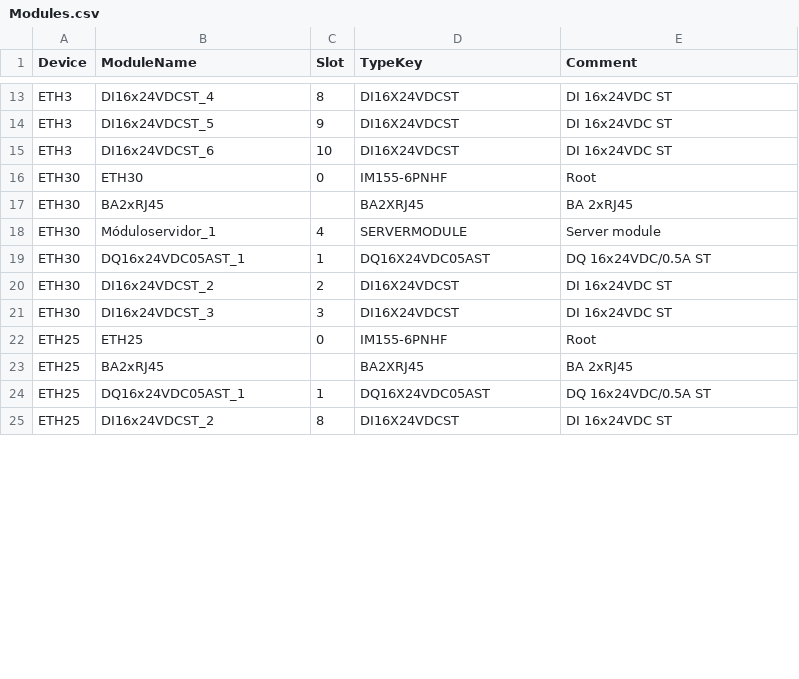
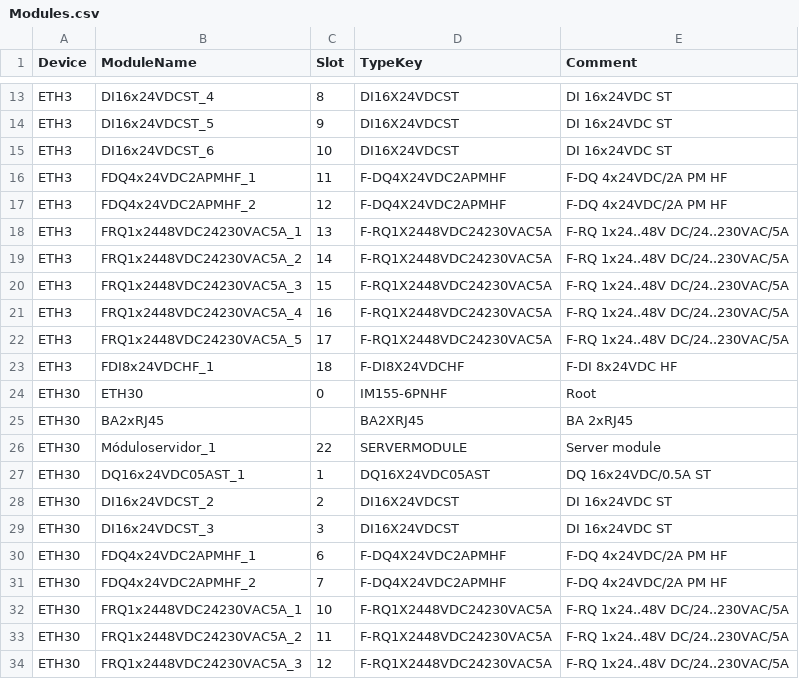
Before and after one commit to delect01/TiaOpennessApp, a CSV file: imports/Modules.csv, drawn as a sheet; only a part is shown, gaps mark what is left out; the shorter side is filled out with more unchanged rows; the diff covers the shown part only.

```diff
--- a/imports/Modules.csv
+++ b/imports/Modules.csv
@@ -15,5 +15,13 @@ ETH3,DI16x24VDCST_5,9,DI16X24VDCST,DI 16x24VDC ST
 ETH3,DI16x24VDCST_6,10,DI16X24VDCST,DI 16x24VDC ST
+ETH3,FDQ4x24VDC2APMHF_1,11,F-DQ4X24VDC2APMHF,F-DQ 4x24VDC/2A PM HF
+ETH3,FDQ4x24VDC2APMHF_2,12,F-DQ4X24VDC2APMHF,F-DQ 4x24VDC/2A PM HF
+ETH3,FRQ1x2448VDC24230VAC5A_1,13,F-RQ1X2448VDC24230VAC5A,F-RQ 1x24..48V DC/24..230VAC/5A
+ETH3,FRQ1x2448VDC24230VAC5A_2,14,F-RQ1X2448VDC24230VAC5A,F-RQ 1x24..48V DC/24..230VAC/5A
+ETH3,FRQ1x2448VDC24230VAC5A_3,15,F-RQ1X2448VDC24230VAC5A,F-RQ 1x24..48V DC/24..230VAC/5A
+ETH3,FRQ1x2448VDC24230VAC5A_4,16,F-RQ1X2448VDC24230VAC5A,F-RQ 1x24..48V DC/24..230VAC/5A
+ETH3,FRQ1x2448VDC24230VAC5A_5,17,F-RQ1X2448VDC24230VAC5A,F-RQ 1x24..48V DC/24..230VAC/5A
+ETH3,FDI8x24VDCHF_1,18,F-DI8X24VDCHF,F-DI 8x24VDC HF
 ETH30,ETH30,0,IM155-6PNHF,Root
 ETH30,BA2xRJ45,,BA2XRJ45,BA 2xRJ45
-ETH30,Móduloservidor_1,4,SERVERMODULE,Server module
+ETH30,Móduloservidor_1,22,SERVERMODULE,Server module
 ETH30,DQ16x24VDC05AST_1,1,DQ16X24VDC05AST,DQ 16x24VDC/0.5A ST
@@ -21 +29,6 @@ ETH30,DI16x24VDCST_2,2,DI16X24VDCST,DI 16x24VDC ST
 ETH30,DI16x24VDCST_3,3,DI16X24VDCST,DI 16x24VDC ST
+ETH30,FDQ4x24VDC2APMHF_1,6,F-DQ4X24VDC2APMHF,F-DQ 4x24VDC/2A PM HF
+ETH30,FDQ4x24VDC2APMHF_2,7,F-DQ4X24VDC2APMHF,F-DQ 4x24VDC/2A PM HF
+ETH30,FRQ1x2448VDC24230VAC5A_1,10,F-RQ1X2448VDC24230VAC5A,F-RQ 1x24..48V DC/24..230VAC/5A
+ETH30,FRQ1x2448VDC24230VAC5A_2,11,F-RQ1X2448VDC24230VAC5A,F-RQ 1x24..48V DC/24..230VAC/5A
+ETH30,FRQ1x2448VDC24230VAC5A_3,12,F-RQ1X2448VDC24230VAC5A,F-RQ 1x24..48V DC/24..230VAC/5A
```
Also changed, not shown: 20 added rows and 3 edited cells elsewhere in this file, imports/Blocks.csv, imports/Devices.csv, 27 other files.
